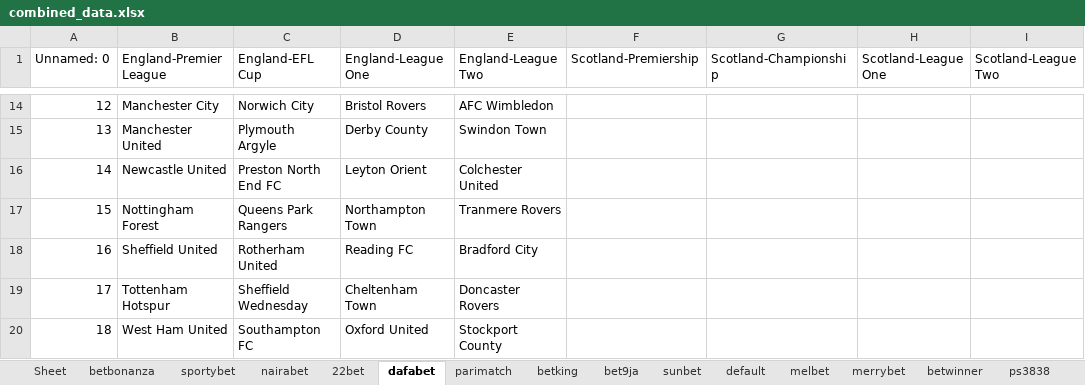
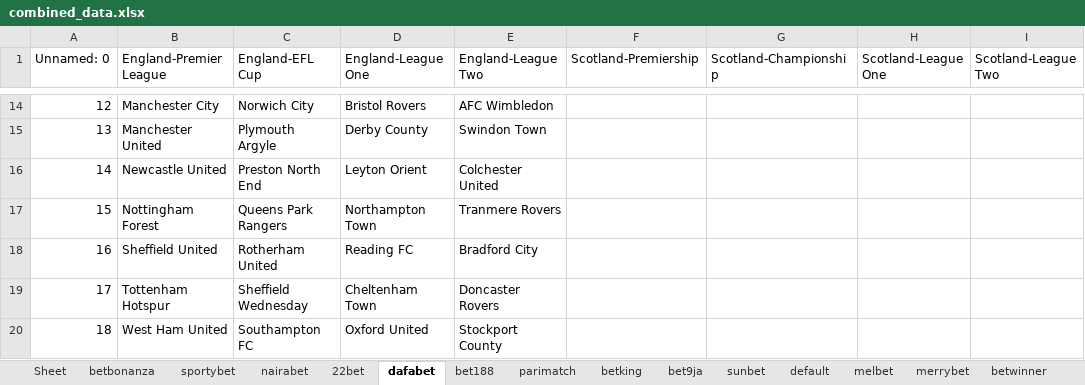
Before and after one commit to AmbroTall/webscrapping, an Excel workbook: SoccerArb/TeamNames/combined_data.xlsx, sheet dafabet, drawn as a sheet; only a part is shown, gaps mark what is left out; values as stored, in another font and other column widths than the file's, no borders; the diff names each change by its address in the sheet, - before the commit and + after, or states it on an @@ line.

```diff
--- a/SoccerArb/TeamNames/combined_data.xlsx (sheet dafabet)
+++ b/SoccerArb/TeamNames/combined_data.xlsx (sheet dafabet)
+sheet tab: bet188
-C16 (England-EFL Cup): Preston North End FC
+C16 (England-EFL Cup): Preston North End
```
Also changed, not shown: sheet nairabet, sheet 22bet, sheet betbonanza, sheet parimatch, sheet bet9ja, 8 other files.
